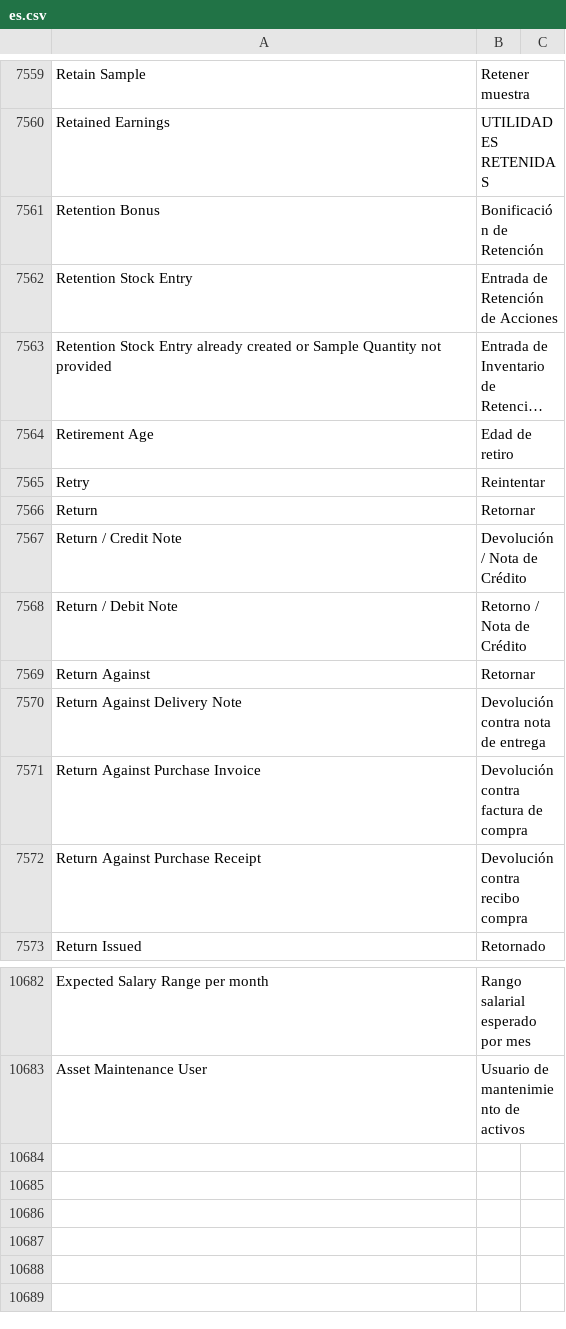
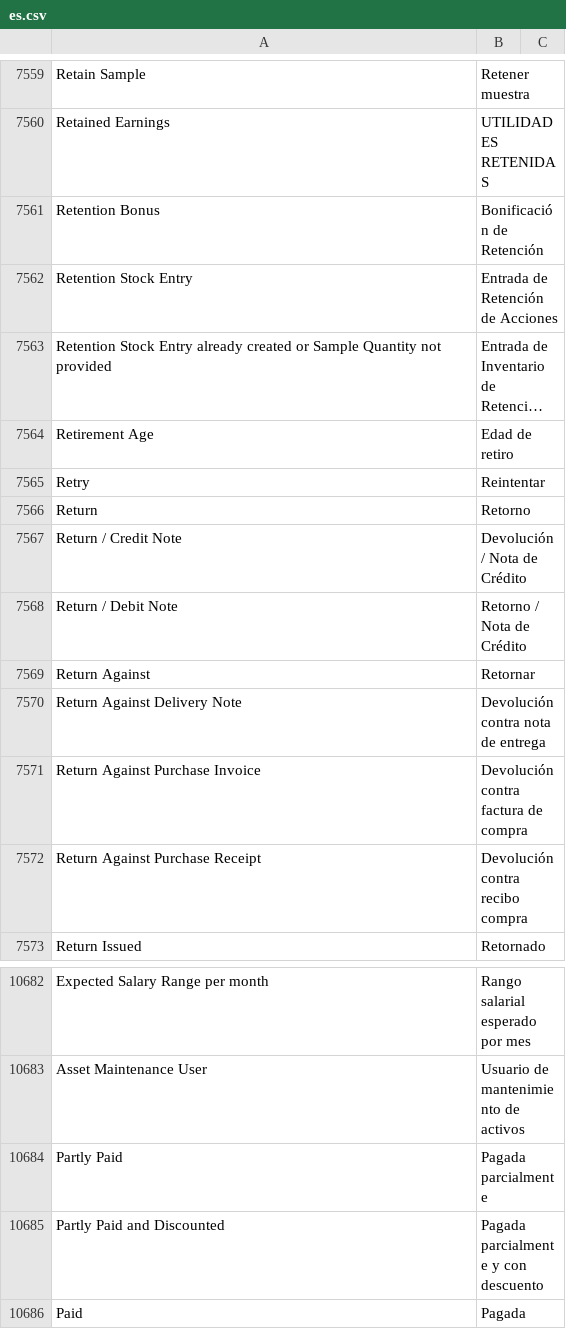
Before and after one commit to fproldan/erpnext, a CSV file: erpnext/translations/es.csv, drawn as a sheet; only a part is shown, gaps mark what is left out; long unchanged cells end in ….

Commit message:
feat: status trans (#66)

```diff
--- a/erpnext/translations/es.csv
+++ b/erpnext/translations/es.csv
@@ -7663,3 +7663,3 @@ Retirement Age,Edad de retiro,
 Retry,Reintentar,
-Return,Retornar,
+Return,Retorno,
 Return / Credit Note,Devolución / Nota de Crédito,
@@ -10796 +10796,4 @@ Expected Salary Range per month,Rango salarial esperado por mes,
 Asset Maintenance User,Usuario de mantenimiento de activos,
+Partly Paid,Pagada parcialmente,
+Partly Paid and Discounted, Pagada parcialmente y con descuento,
+Paid,Pagada,
```
